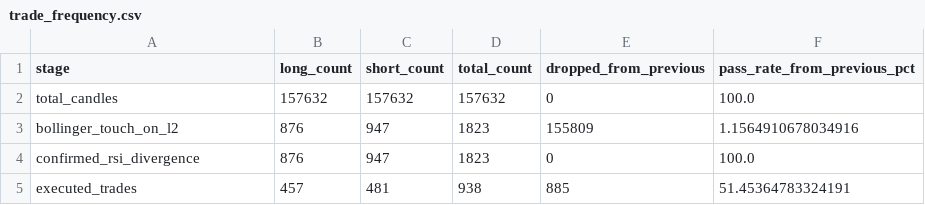
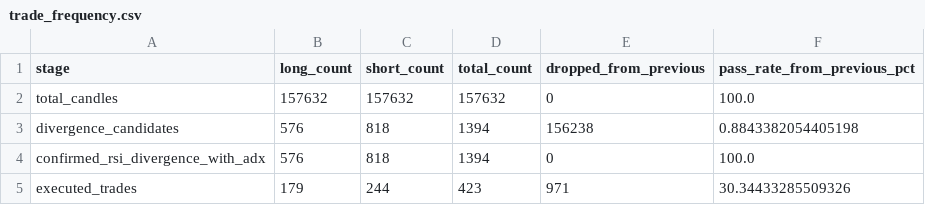
Before and after one commit to burang28-arch/NEXUS-V2, a CSV file: reports/trade_frequency.csv, drawn as a sheet.

```diff
--- a/reports/trade_frequency.csv
+++ b/reports/trade_frequency.csv
@@ -2,4 +2,4 @@ stage,long_count,short_count,total_count,dropped_from_previous,pass_rate_from_pr
 total_candles,157632,157632,157632,0,100.0
-bollinger_touch_on_l2,876,947,1823,155809,1.1564910678034916
-confirmed_rsi_divergence,876,947,1823,0,100.0
-executed_trades,457,481,938,885,51.45364783324191
+divergence_candidates,576,818,1394,156238,0.8843382054405198
+confirmed_rsi_divergence_with_adx,576,818,1394,0,100.0
+executed_trades,179,244,423,971,30.34433285509326
```
Also changed, not shown: reports/monthly_report.csv, reports/signal_analysis.csv, 14 other files.
